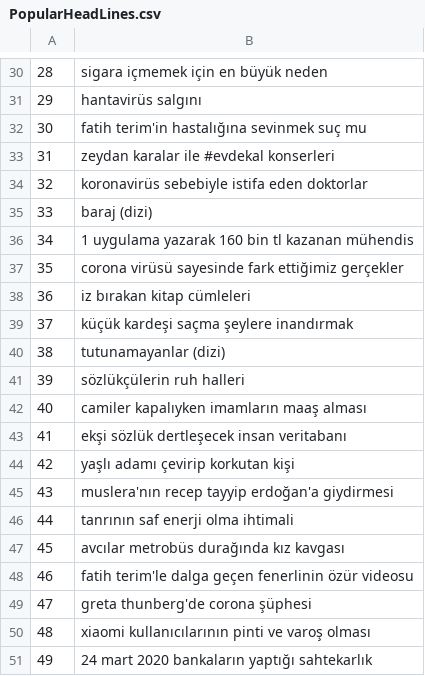
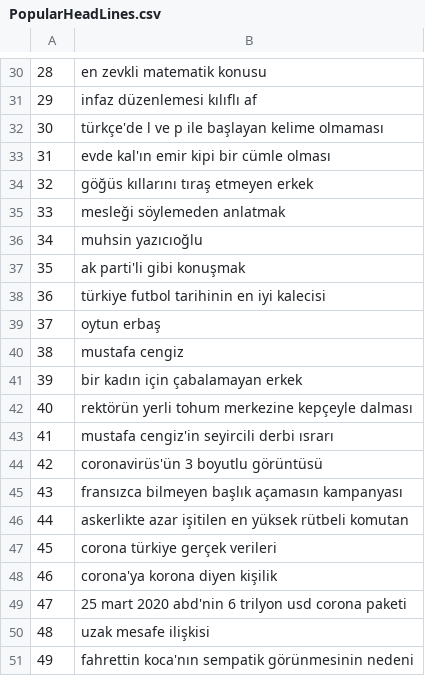
Before and after one commit to ocakhasan/eksi-sozluk-scraper, a CSV file: PopularHeadLines.csv, drawn as a sheet; only a part is shown, gaps mark what is left out; the diff covers the shown part only.

```diff
--- a/PopularHeadLines.csv
+++ b/PopularHeadLines.csv
@@ -30,22 +30,22 @@
-28,sigara içmemek için en büyük neden
-29,hantavirüs salgını
-30,fatih terim'in hastalığına sevinmek suç mu
-31,zeydan karalar ile #evdekal konserleri
-32,koronavirüs sebebiyle istifa eden doktorlar
-33,baraj (dizi)
-34,1 uygulama yazarak 160 bin tl kazanan mühendis
-35,corona virüsü sayesinde fark ettiğimiz gerçekler
-36,iz bırakan kitap cümleleri
-37,küçük kardeşi saçma şeylere inandırmak
-38,tutunamayanlar (dizi)
-39,sözlükçülerin ruh halleri
-40,camiler kapalıyken imamların maaş alması
-41,ekşi sözlük dertleşecek insan veritabanı
-42,yaşlı adamı çevirip korkutan kişi
-43,muslera'nın recep tayyip erdoğan'a giydirmesi
-44,tanrının saf enerji olma ihtimali
-45,avcılar metrobüs durağında kız kavgası
-46,fatih terim'le dalga geçen fenerlinin özür videosu
-47,greta thunberg'de corona şüphesi
-48,xiaomi kullanıcılarının pinti ve varoş olması
-49,24 mart 2020 bankaların yaptığı sahtekarlık
+28,en zevkli matematik konusu
+29,infaz düzenlemesi kılıflı af
+30,türkçe'de l ve p ile başlayan kelime olmaması
+31,evde kal'ın emir kipi bir cümle olması
+32,göğüs kıllarını tıraş etmeyen erkek
+33,mesleği söylemeden anlatmak
+34,muhsin yazıcıoğlu
+35,ak parti'li gibi konuşmak
+36,türkiye futbol tarihinin en iyi kalecisi
+37,oytun erbaş
+38,mustafa cengiz
+39,bir kadın için çabalamayan erkek
+40,rektörün yerli tohum merkezine kepçeyle dalması
+41,mustafa cengiz'in seyircili derbi ısrarı
+42,coronavirüs'ün 3 boyutlu görüntüsü
+43,fransızca bilmeyen başlık açamasın kampanyası
+44,askerlikte azar işitilen en yüksek rütbeli komutan
+45,corona türkiye gerçek verileri
+46,corona'ya korona diyen kişilik
+47,25 mart 2020 abd'nin 6 trilyon usd corona paketi
+48,uzak mesafe ilişkisi
+49,fahrettin koca'nın sempatik görünmesinin nedeni
```
Also changed, not shown: 28 edited cells elsewhere in this file, besiktas-covid-19-testlerinin-negatif-cikmasi.csv, 1 other file.
